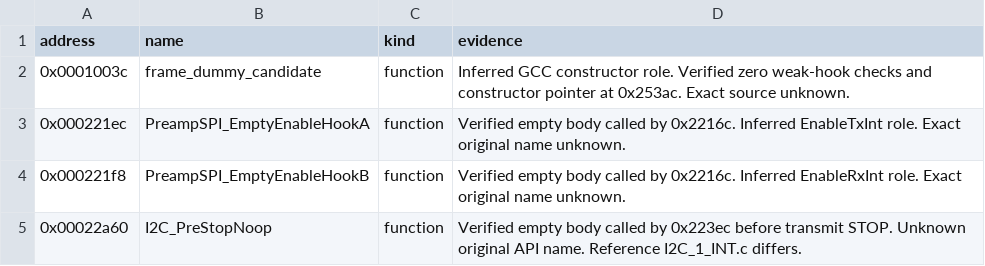
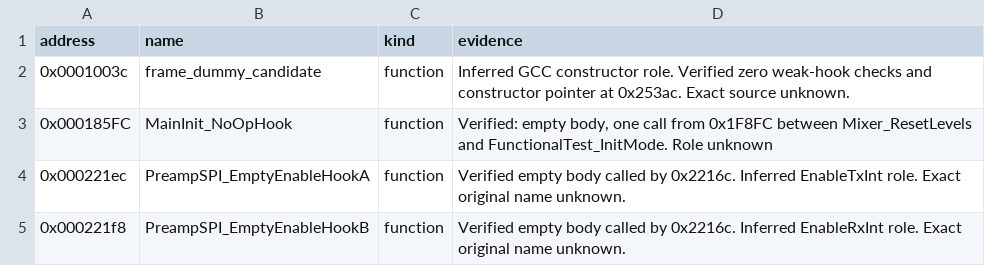
Before and after one commit to maxjustus/perigee, a TSV file: docs/firmware/names/psoc-runtime.tsv, drawn as a sheet; only a part is shown; the shorter side is filled out with more unchanged rows; the diff names each change by its address in the sheet, - before the commit and + after, or states it on an @@ line.

```diff
--- a/docs/firmware/names/psoc-runtime.tsv
+++ b/docs/firmware/names/psoc-runtime.tsv
+row 3: 0x000185FC | MainInit_NoOpHook | function | Verified: empty body, one call from 0x1F8FC between Mixer_ResetLevels and FunctionalTest_InitMode. Role unknown
```
Also changed, not shown: docs/firmware/function-coverage.tsv, docs/firmware/names/psoc-audio.tsv, 4 other files.
